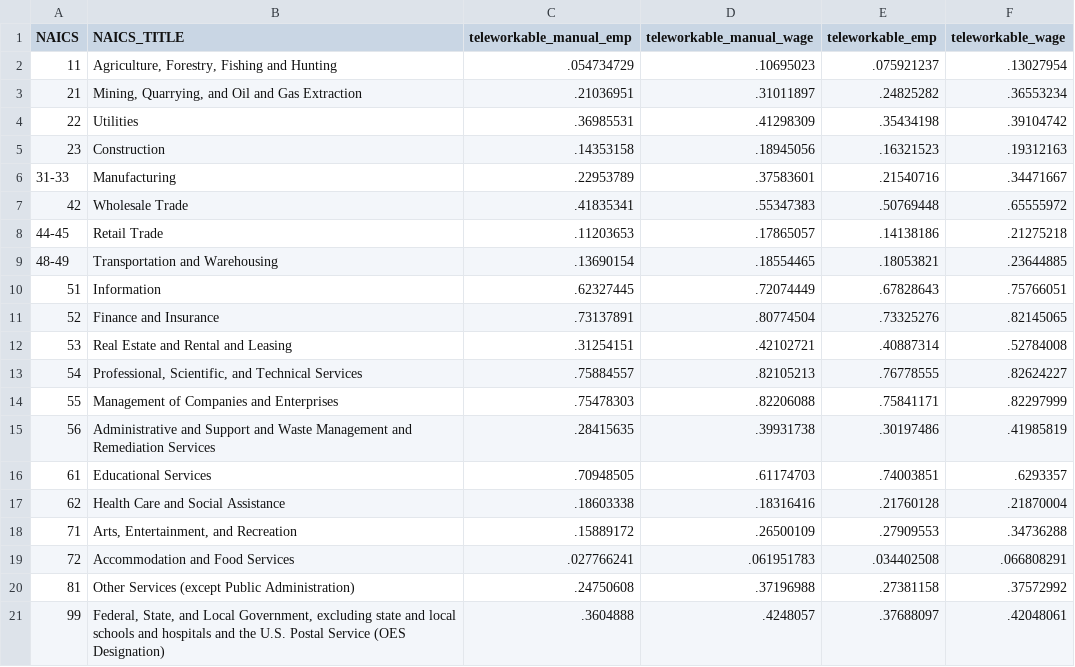
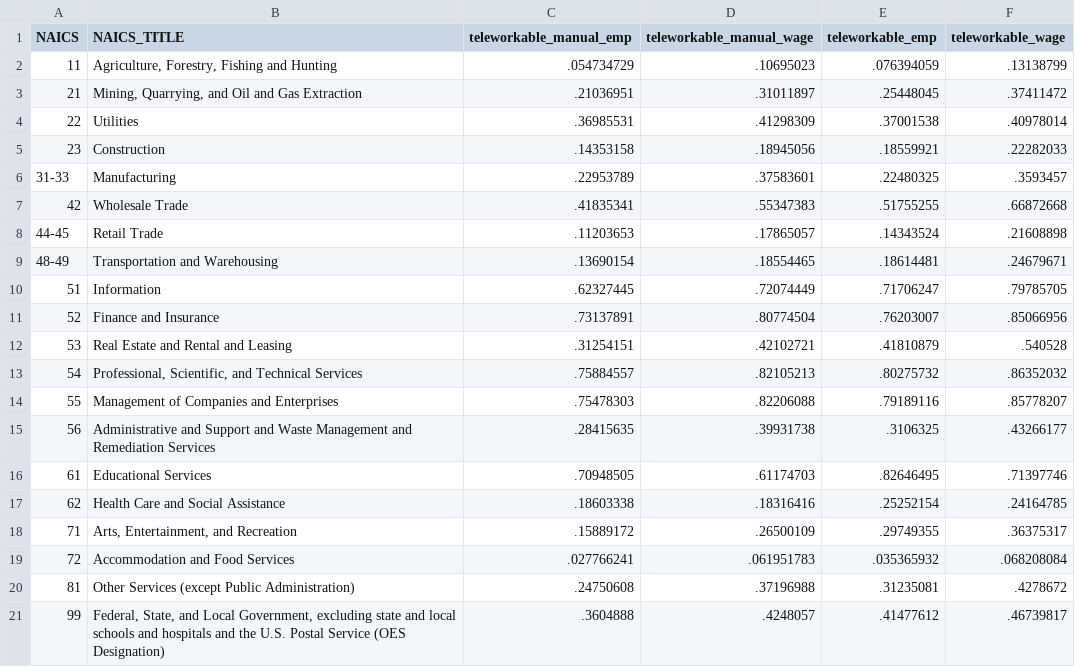
Before and after one commit to jdingel/DingelNeiman-workathome, a CSV file: national_measures/output/NAICS_workfromhome.csv, drawn as a sheet.

```diff
--- a/national_measures/output/NAICS_workfromhome.csv
+++ b/national_measures/output/NAICS_workfromhome.csv
@@ -1,21 +1,21 @@
 NAICS,NAICS_TITLE,teleworkable_manual_emp,teleworkable_manual_wage,teleworkable_emp,teleworkable_wage
-11,"Agriculture, Forestry, Fishing and Hunting",.054734729,.10695023,.075921237,.13027954
-21,"Mining, Quarrying, and Oil and Gas Extraction",.21036951,.31011897,.24825282,.36553234
-22,Utilities,.36985531,.41298309,.35434198,.39104742
-23,Construction,.14353158,.18945056,.16321523,.19312163
-31-33,Manufacturing,.22953789,.37583601,.21540716,.34471667
-42,Wholesale Trade,.41835341,.55347383,.50769448,.65555972
-44-45,Retail Trade,.11203653,.17865057,.14138186,.21275218
-48-49,Transportation and Warehousing,.13690154,.18554465,.18053821,.23644885
-51,Information,.62327445,.72074449,.67828643,.75766051
-52,Finance and Insurance,.73137891,.80774504,.73325276,.82145065
-53,Real Estate and Rental and Leasing,.31254151,.42102721,.40887314,.52784008
-54,"Professional, Scientific, and Technical Services",.75884557,.82105213,.76778555,.82624227
-55,Management of Companies and Enterprises,.75478303,.82206088,.75841171,.82297999
-56,Administrative and Support and Waste Management and Remediation Services,.28415635,.39931738,.30197486,.41985819
-61,Educational Services,.70948505,.61174703,.74003851,.6293357
-62,Health Care and Social Assistance,.18603338,.18316416,.21760128,.21870004
-71,"Arts, Entertainment, and Recreation",.15889172,.26500109,.27909553,.34736288
-72,Accommodation and Food Services,.027766241,.061951783,.034402508,.066808291
-81,Other Services (except Public Administration),.24750608,.37196988,.27381158,.37572992
-99,"Federal, State, and Local Government, excluding state and local schools and hospitals and the U.S. Postal Service (OES Designation)",.3604888,.4248057,.37688097,.42048061
+11,"Agriculture, Forestry, Fishing and Hunting",.054734729,.10695023,.076394059,.13138799
+21,"Mining, Quarrying, and Oil and Gas Extraction",.21036951,.31011897,.25448045,.37411472
+22,Utilities,.36985531,.41298309,.37001538,.40978014
+23,Construction,.14353158,.18945056,.18559921,.22282033
+31-33,Manufacturing,.22953789,.37583601,.22480325,.3593457
+42,Wholesale Trade,.41835341,.55347383,.51755255,.66872668
+44-45,Retail Trade,.11203653,.17865057,.14343524,.21608898
+48-49,Transportation and Warehousing,.13690154,.18554465,.18614481,.24679671
+51,Information,.62327445,.72074449,.71706247,.79785705
+52,Finance and Insurance,.73137891,.80774504,.76203007,.85066956
+53,Real Estate and Rental and Leasing,.31254151,.42102721,.41810879,.540528
+54,"Professional, Scientific, and Technical Services",.75884557,.82105213,.80275732,.86352032
+55,Management of Companies and Enterprises,.75478303,.82206088,.79189116,.85778207
+56,Administrative and Support and Waste Management and Remediation Services,.28415635,.39931738,.3106325,.43266177
+61,Educational Services,.70948505,.61174703,.82646495,.71397746
+62,Health Care and Social Assistance,.18603338,.18316416,.25252154,.24164785
+71,"Arts, Entertainment, and Recreation",.15889172,.26500109,.29749355,.36375317
+72,Accommodation and Food Services,.027766241,.061951783,.035365932,.068208084
+81,Other Services (except Public Administration),.24750608,.37196988,.31235081,.4278672
+99,"Federal, State, and Local Government, excluding state and local schools and hospitals and the U.S. Postal Service (OES Designation)",.3604888,.4248057,.41477612,.46739817
```
Also changed, not shown: MSA_measures/output/MSA_workfromhome.csv, occ_onet_scores/output/occupations_workathome.csv, 5 other files.
